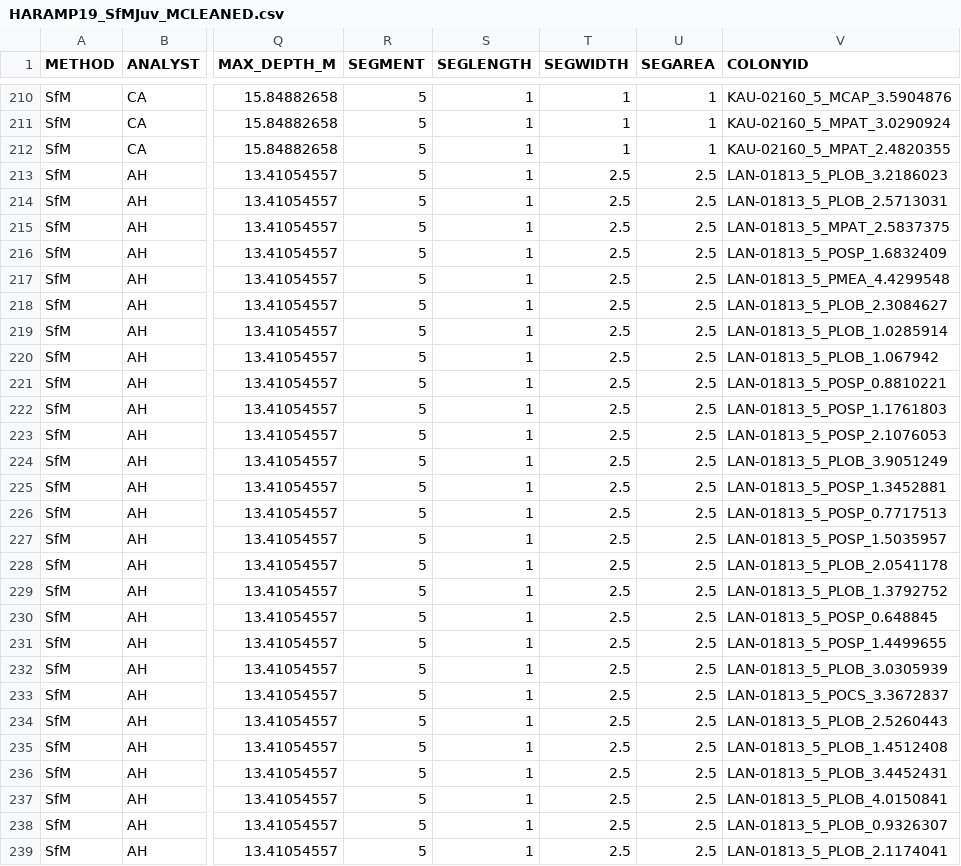
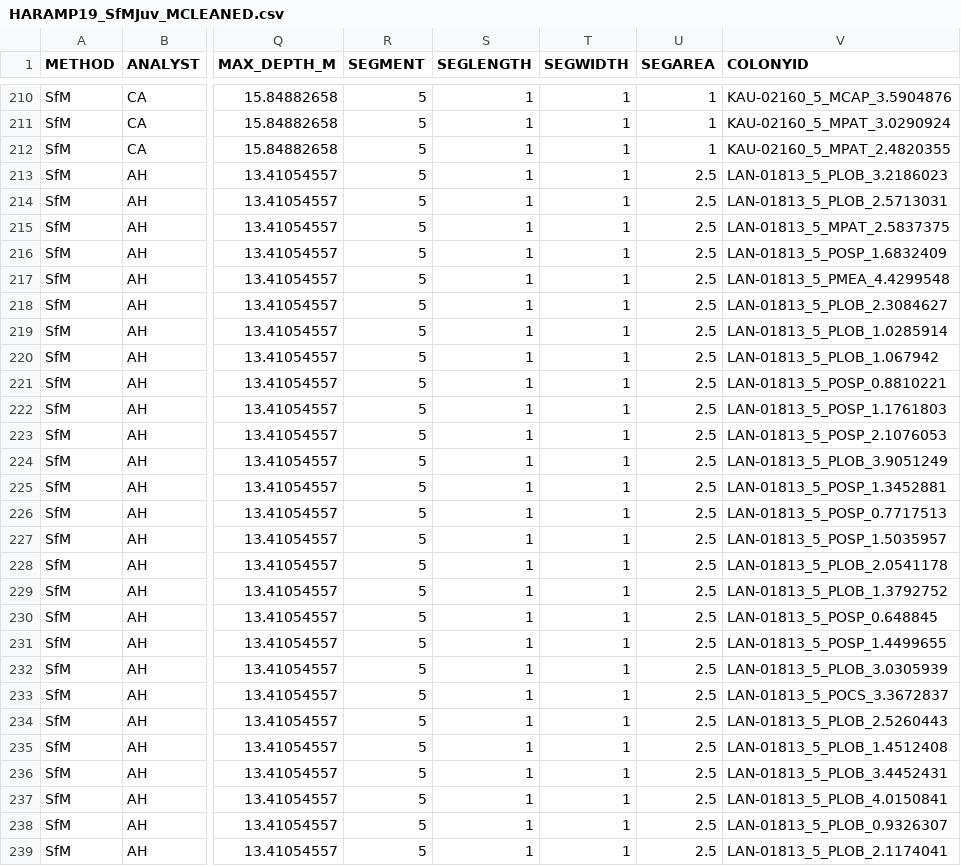
Before and after one commit to benthic-crep/Benthic-Scripts, a CSV file: SfM/Method Comparision/HARAMP19_SfMJuv_MCLEANED.csv, drawn as a sheet; only a part is shown, gaps mark what is left out; the diff covers the shown part only; the diff names each change by its address in the sheet, - before the commit and + after, or states it on an @@ line.

Commit message:
updates to sfm comparision scripts

```diff
--- a/SfM/Method Comparision/HARAMP19_SfMJuv_MCLEANED.csv
+++ b/SfM/Method Comparision/HARAMP19_SfMJuv_MCLEANED.csv
-T213:T239 (SEGWIDTH): 2.5
+T213:T239 (SEGWIDTH): 1
```
Also changed, not shown: 69 edited cells elsewhere in this file, 4 other files.
